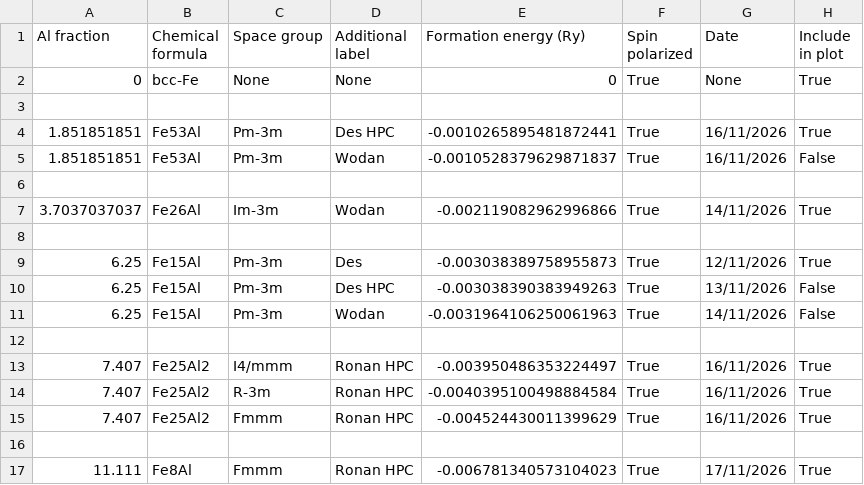
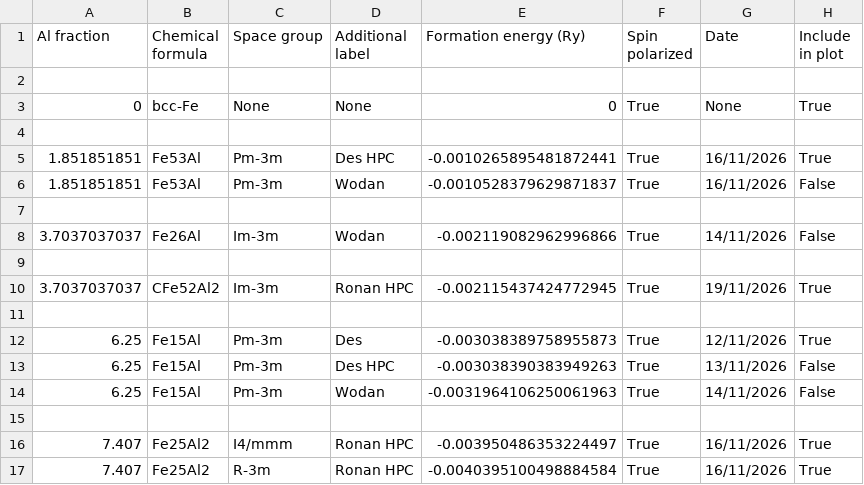
Before and after one commit to desdb6/cmp-fe-al-phase-diagram, a CSV file: phase_diagram_data.csv, drawn as a sheet; only a part is shown; the shorter side is filled out with more unchanged rows.

```diff
--- a/phase_diagram_data.csv
+++ b/phase_diagram_data.csv
@@ -1,2 +1,3 @@
 Al fraction,Chemical formula,Space group,Additional label,Formation energy (Ry),Spin polarized,Date,Include in plot
+
 0,bcc-Fe,None,None,0,True,None,True
@@ -6,3 +7,5 @@ Al fraction,Chemical formula,Space group,Additional label,Formation energy (Ry),
 
-3.7037037037,Fe26Al,Im-3m,Wodan,-0.002119082962996866,True,14/11/2026,True
+3.7037037037,Fe26Al,Im-3m,Wodan,-0.002119082962996866,True,14/11/2026,False
+
+3.7037037037,CFe52Al2,Im-3m,Ronan HPC,-0.002115437424772945,True,19/11/2026,True
 
```
Also changed, not shown: 2 other files.
